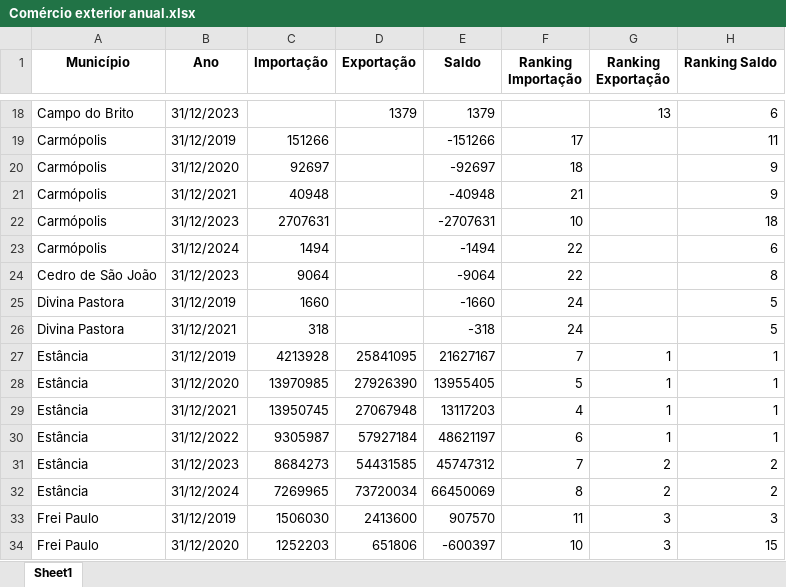
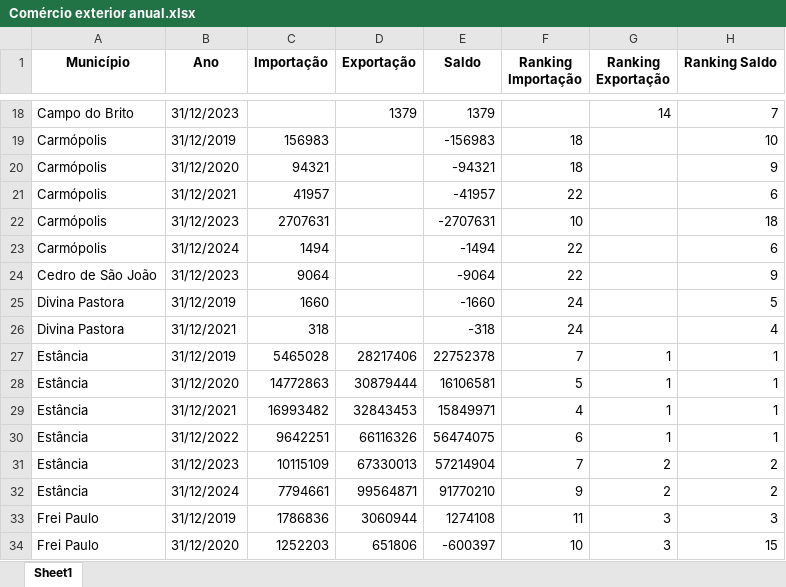
Before and after one commit to anuariosocieconomico/SP8, an Excel workbook: Municípios/Data/Comércio exterior anual.xlsx, sheet Sheet1, drawn as a sheet; only a part is shown, gaps mark what is left out; values as stored, in another font and other column widths than the file's, no borders; removed rows and columns are numbered as before the commit, all else as after; the diff covers the shown part only; the diff names each change by its address in the sheet, - before the commit and + after, or states it on an @@ line.

```diff
--- a/Municípios/Data/Comércio exterior anual.xlsx (sheet Sheet1)
+++ b/Municípios/Data/Comércio exterior anual.xlsx (sheet Sheet1)
-G18 (Ranking Exportação): 13
+G18 (Ranking Exportação): 14
-H18 (Ranking Saldo): 6
+H18 (Ranking Saldo): 7
-row 19: Carmópolis | 31/12/2019 | 151266 |  | -151266 | 17 |  | 11
+row 19: Carmópolis | 31/12/2019 | 156983 |  | -156983 | 18 |  | 10
-C20 (Importação): 92697
+C20 (Importação): 94321
-E20 (Saldo): -92697
+E20 (Saldo): -94321
-row 21: Carmópolis | 31/12/2021 | 40948 |  | -40948 | 21 |  | 9
+row 21: Carmópolis | 31/12/2021 | 41957 |  | -41957 | 22 |  | 6
-H24 (Ranking Saldo): 8
+H24 (Ranking Saldo): 9
-H26 (Ranking Saldo): 5
+H26 (Ranking Saldo): 4
-C27 (Importação): 4213928
+C27 (Importação): 5465028
-D27 (Exportação): 25841095
+D27 (Exportação): 28217406
-E27 (Saldo): 21627167
+E27 (Saldo): 22752378
-C28 (Importação): 13970985
+C28 (Importação): 14772863
-D28 (Exportação): 27926390
+D28 (Exportação): 30879444
-E28 (Saldo): 13955405
+E28 (Saldo): 16106581
-C29 (Importação): 13950745
+C29 (Importação): 16993482
-D29 (Exportação): 27067948
+D29 (Exportação): 32843453
-E29 (Saldo): 13117203
+E29 (Saldo): 15849971
-C30 (Importação): 9305987
+C30 (Importação): 9642251
-D30 (Exportação): 57927184
+D30 (Exportação): 66116326
-E30 (Saldo): 48621197
+E30 (Saldo): 56474075
-C31 (Importação): 8684273
+C31 (Importação): 10115109
-D31 (Exportação): 54431585
+D31 (Exportação): 67330013
-E31 (Saldo): 45747312
+E31 (Saldo): 57214904
-C32 (Importação): 7269965
+C32 (Importação): 7794661
-D32 (Exportação): 73720034
+D32 (Exportação): 99564871
-E32 (Saldo): 66450069
+E32 (Saldo): 91770210
-F32 (Ranking Importação): 8
+F32 (Ranking Importação): 9
-C33 (Importação): 1506030
+C33 (Importação): 1786836
-D33 (Exportação): 2413600
+D33 (Exportação): 3060944
-E33 (Saldo): 907570
+E33 (Saldo): 1274108
```
Also changed, not shown: 35 added rows, 33 removed rows and 226 edited cells elsewhere in this sheet, Municípios/Data/Comércio exterior mensal.xlsx.
